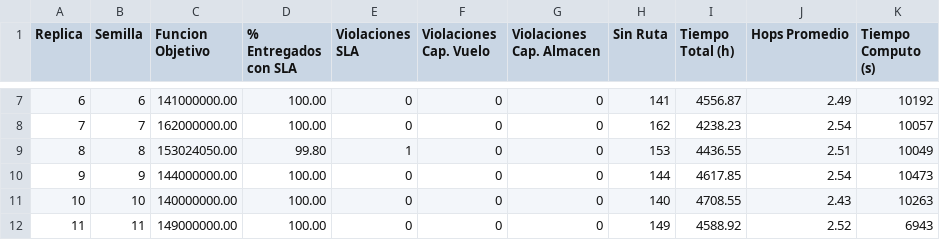
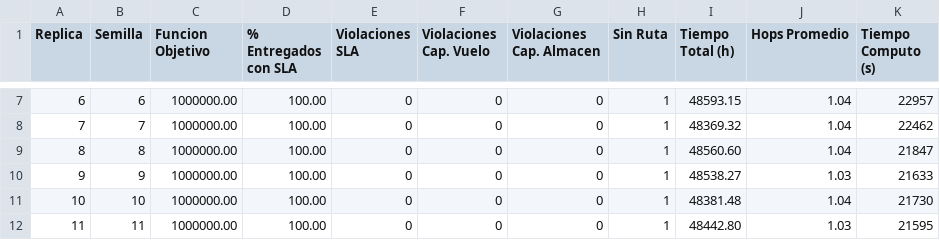
Before and after one commit to Frank-071/algoritmoGenetico_PDDS, a CSV file: algoritmoGenetico/genetico/data/resultados_ga.csv, drawn as a sheet; only a part is shown, gaps mark what is left out; the diff covers the shown part only.

```diff
--- a/algoritmoGenetico/genetico/data/resultados_ga.csv
+++ b/algoritmoGenetico/genetico/data/resultados_ga.csv
@@ -7,6 +7,6 @@ Replica,Semilla,Funcion Objetivo,% Entregados con SLA,Violaciones SLA,Violacione
-6,6,141000000.00,100.00,0,0,0,141,4556.87,2.49,10192
-7,7,162000000.00,100.00,0,0,0,162,4238.23,2.54,10057
-8,8,153024050.00,99.80,1,0,0,153,4436.55,2.51,10049
-9,9,144000000.00,100.00,0,0,0,144,4617.85,2.54,10473
-10,10,140000000.00,100.00,0,0,0,140,4708.55,2.43,10263
-11,11,149000000.00,100.00,0,0,0,149,4588.92,2.52,6943
+6,6,1000000.00,100.00,0,0,0,1,48593.15,1.04,22957
+7,7,1000000.00,100.00,0,0,0,1,48369.32,1.04,22462
+8,8,1000000.00,100.00,0,0,0,1,48560.60,1.04,21847
+9,9,1000000.00,100.00,0,0,0,1,48538.27,1.03,21633
+10,10,1000000.00,100.00,0,0,0,1,48381.48,1.04,21730
+11,11,1000000.00,100.00,0,0,0,1,48442.80,1.03,21595
```
Also changed, not shown: 142 edited cells elsewhere in this file, 5 other files.
